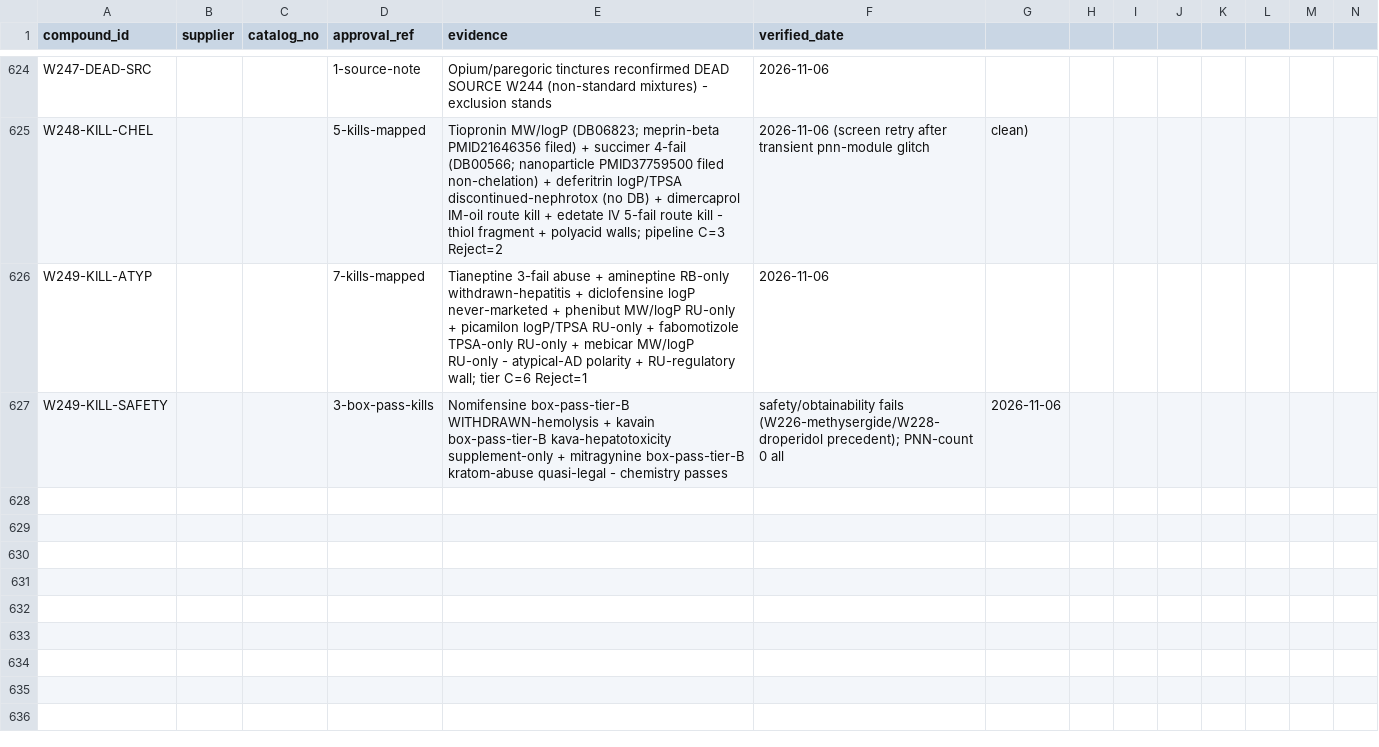
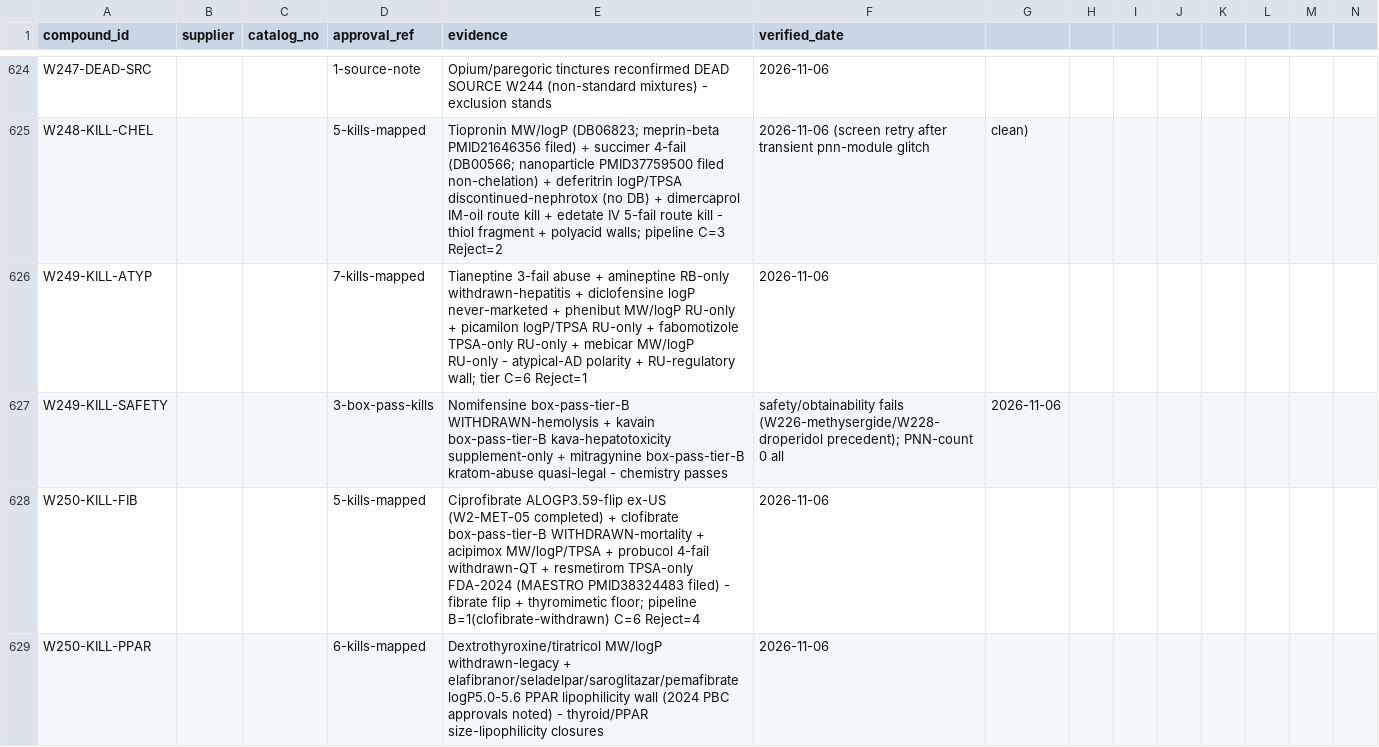
Before and after one commit to AegeanWorks/PNN, a CSV file: data/compounds/waves/obtainability_proofs.csv, drawn as a sheet; only a part is shown, gaps mark what is left out; rows hold the shown columns only; the diff names each change by its address in the sheet, - before the commit and + after, or states it on an @@ line.

Commit message:
feat(waves): wave250 fibrate/thyromimetic/PPAR remainder all-kill mapping
11 kills incl ciprofibrate ALOGP-flip, clofibrate withdrawn, resmetirom TPSA-only. MAESTRO PMID filed. Gates: run.py OK (0.14s re-run), 216 OK, aikit 4/4.

```diff
--- a/data/compounds/waves/obtainability_proofs.csv
+++ b/data/compounds/waves/obtainability_proofs.csv
+row 628: W250-KILL-FIB |  |  | 5-kills-mapped | Ciprofibrate ALOGP3.59-flip ex-US (W2-MET-05 completed) + clofibrate box-pass-tier-B WITHDRAWN-mortality + acipimox MW/logP/TPSA + probucol 4-fail withdrawn-QT + resmetirom TPSA-only FDA-2024 (MAESTRO PMID38324483 filed) - fibrate flip + thyromimetic floor; pipeline B=1(clofibrate-withdrawn) C=6 Reject=4 | 2026-11-06
+row 629: W250-KILL-PPAR |  |  | 6-kills-mapped | Dextrothyroxine/tiratricol MW/logP withdrawn-legacy + elafibranor/seladelpar/saroglitazar/pemafibrate logP5.0-5.6 PPAR lipophilicity wall (2024 PBC approvals noted) - thyroid/PPAR size-lipophilicity closures | 2026-11-06
```
Also changed, not shown: 1 other file.
